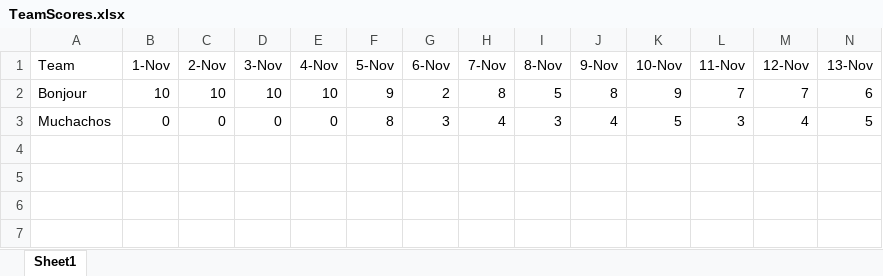
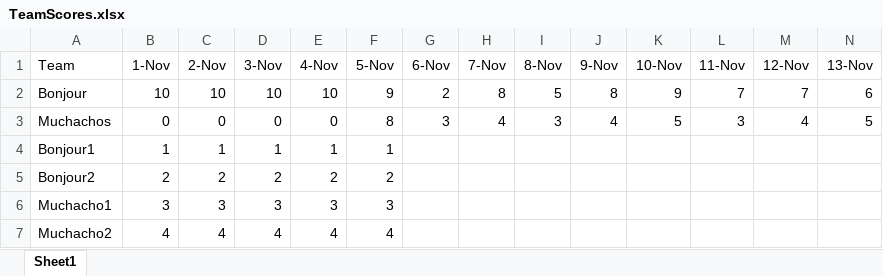
Before and after one commit to Cornibouchon/HealthyLifeFrontend01, an Excel workbook: data/TeamScores.xlsx, sheet Sheet1, drawn as a sheet; values as stored, in another font and other column widths than the file's, no borders; the diff names each change by its address in the sheet, - before the commit and + after, or states it on an @@ line.

```diff
--- a/data/TeamScores.xlsx (sheet Sheet1)
+++ b/data/TeamScores.xlsx (sheet Sheet1)
+row 4: Bonjour1 | 1 | 1 | 1 | 1 | 1
+row 5: Bonjour2 | 2 | 2 | 2 | 2 | 2
+row 6: Muchacho1 | 3 | 3 | 3 | 3 | 3
+row 7: Muchacho2 | 4 | 4 | 4 | 4 | 4
```
Also changed, not shown: 3 other files.
